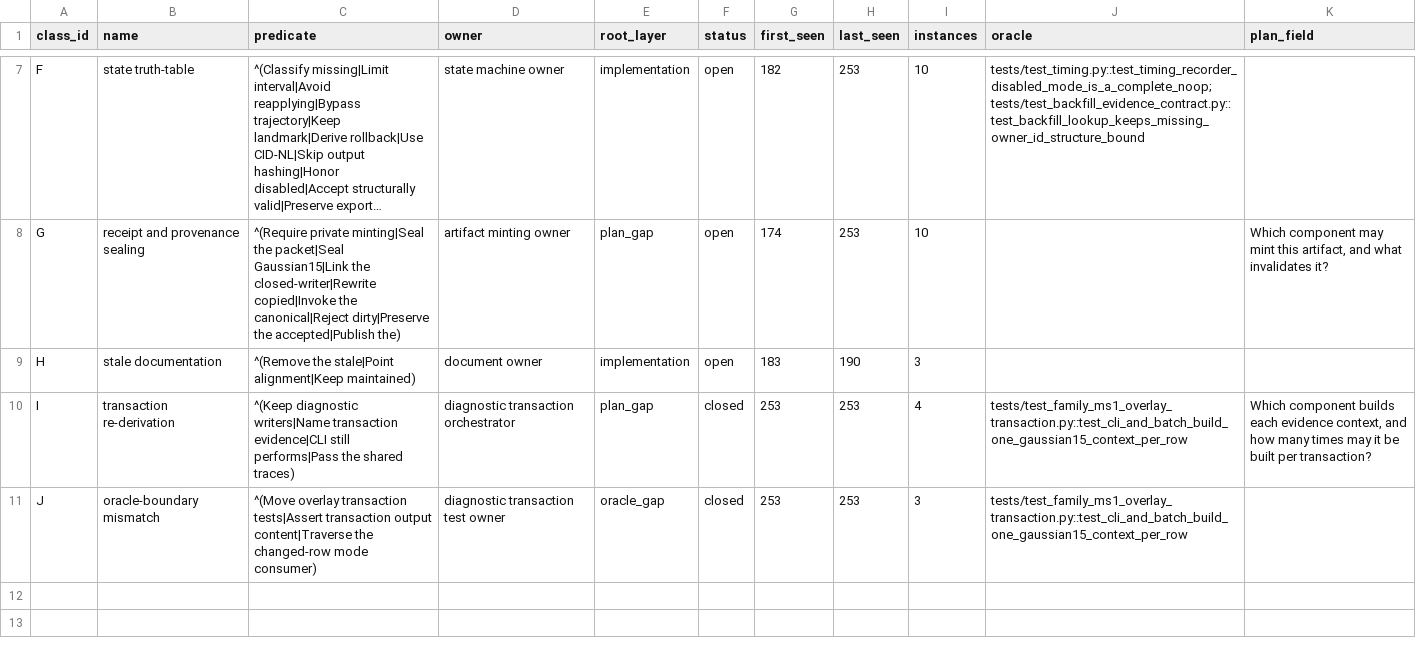
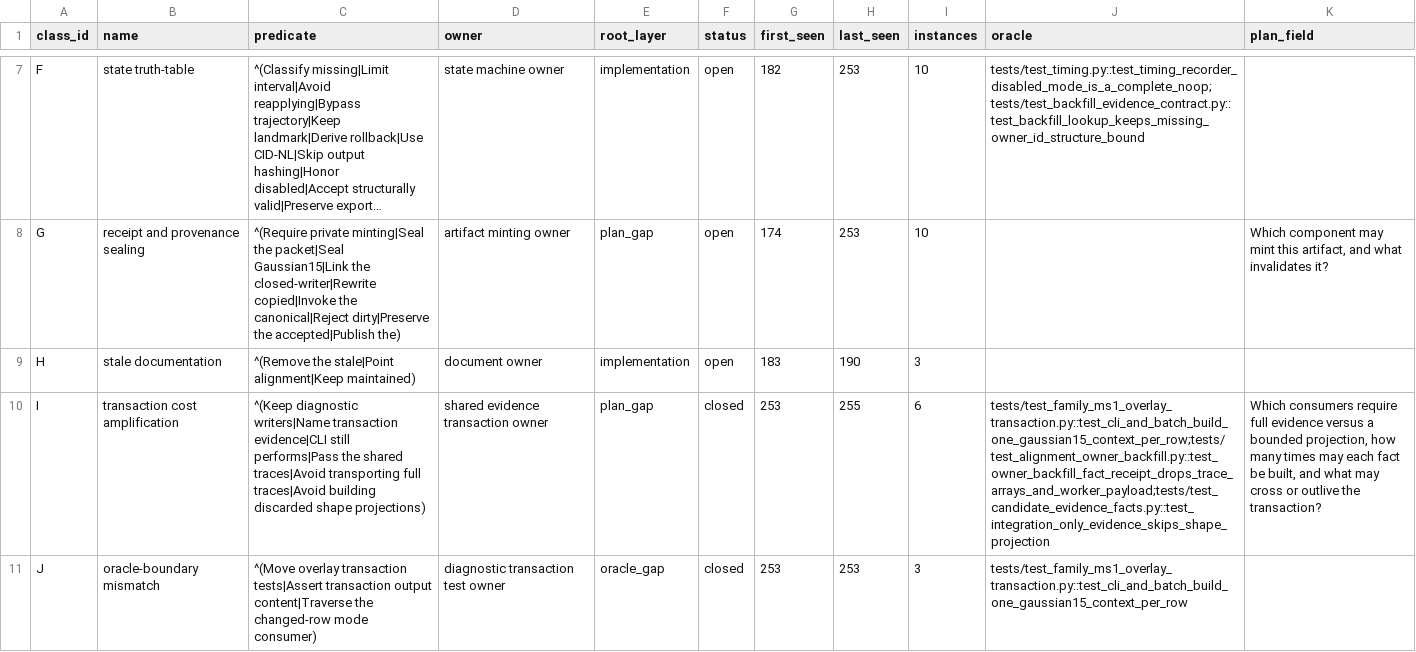
Before and after one commit to bosschen0429/XIC_Extractor, a TSV file: docs/finding_class_ledger.tsv, drawn as a sheet; only a part is shown, gaps mark what is left out; long unchanged cells end in …; the diff names each change by its address in the sheet, - before the commit and + after, or states it on an @@ line.

```diff
--- a/docs/finding_class_ledger.tsv
+++ b/docs/finding_class_ledger.tsv
-B10 (name): transaction re-derivation
+B10 (name): transaction cost amplification
-C10 (predicate): …the shared traces)
+C10 (predicate): …the shared traces|Avoid transporting full traces|Avoid building discarded shape projections)
-D10 (owner): diagnostic transaction orchestrator
+D10 (owner): shared evidence transaction owner
-H10 (last_seen): 253
+H10 (last_seen): 255
-I10 (instances): 4
+I10 (instances): 6
-J10 (oracle): tests/test_family_ms1_overlay_transaction.py::test_cli_and_batch_build_one_gaussian15_context_per_row
+J10 (oracle): tests/test_family_ms1_overlay_transaction.py::test_cli_and_batch_build_one_gaussian15_context_per_row;tests/test_alignment_owner_backfill.py::test_owner_backfill_fact_receipt_drops_trace_arrays_and_worker_payload;tests/test_candidate_evidence_facts.py::test_integration_only_evidence_skips_shape_projection
-K10 (plan_field): Which component builds each evidence context, and how many times may it be built per transaction?
+K10 (plan_field): Which consumers require full evidence versus a bounded projection, how many times may each fact be built, and what may cross or outlive the transaction?
```
Also changed, not shown: docs/superpowers/validation/ARTIFACT_INVENTORY.tsv, 13 other files.
